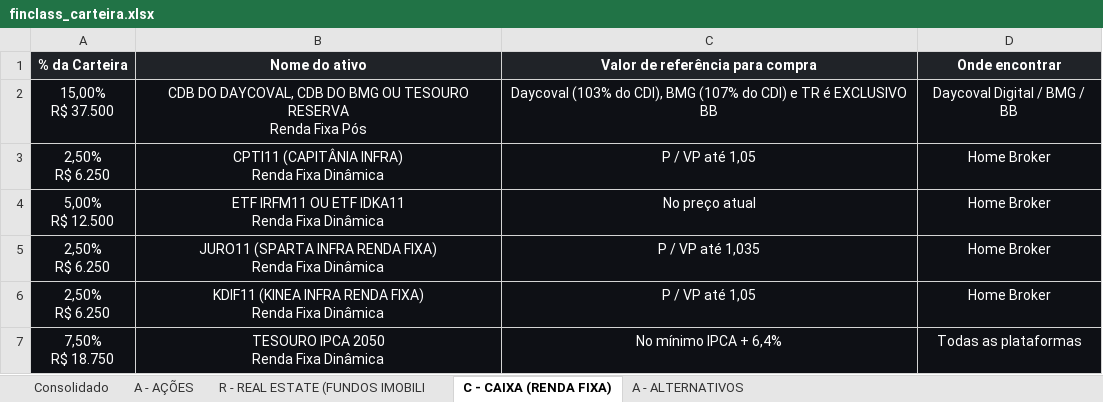
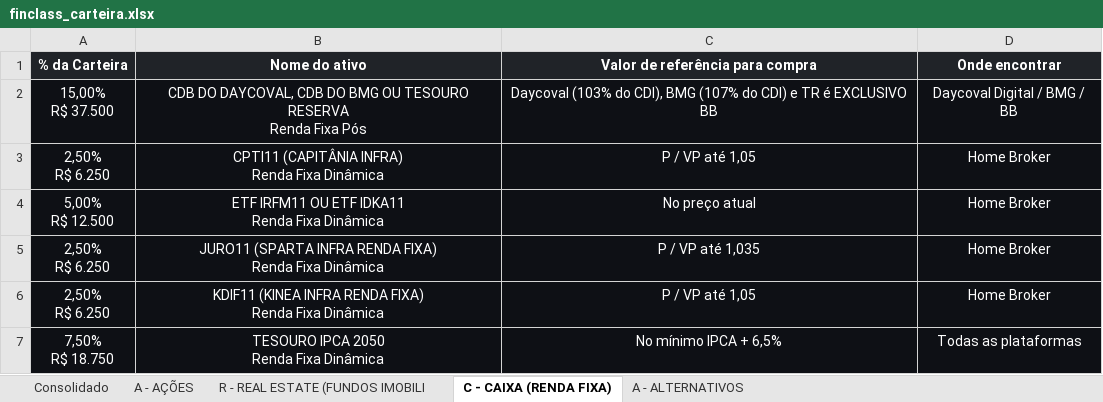
Before and after one commit to ailtonmacedo/finclass-monitor, an Excel workbook: finclass_carteira.xlsx, sheet C - CAIXA (RENDA FIXA), drawn as a sheet; values as stored, in another font and other column widths than the file's, no borders; the diff names each change by its address in the sheet, - before the commit and + after, or states it on an @@ line.

```diff
--- a/finclass_carteira.xlsx (sheet C - CAIXA (RENDA FIXA))
+++ b/finclass_carteira.xlsx (sheet C - CAIXA (RENDA FIXA))
-C7 (Valor de referência para compra): No mínimo IPCA + 6,4%
+C7 (Valor de referência para compra): No mínimo IPCA + 6,5%
```
Also changed, not shown: sheet R - REAL ESTATE (FUNDOS IMOBILI, sheet Consolidado, finclass_historico.xlsx, 3 other files.
